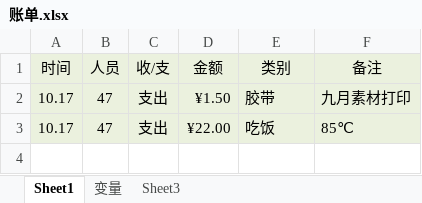
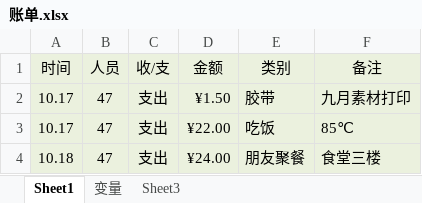
Before and after one commit to Foursevenist/Bill, an Excel workbook: 账单.xlsx, sheet Sheet1, drawn as a sheet; values as stored, in another font and other column widths than the file's, no borders; the diff names each change by its address in the sheet, - before the commit and + after, or states it on an @@ line.

Commit message:
10.18-14:54

```diff
--- a/账单.xlsx (sheet Sheet1)
+++ b/账单.xlsx (sheet Sheet1)
+row 4: 10.18 | 47 | 支出 | ¥24.00 | 朋友聚餐 | 食堂三楼
```
